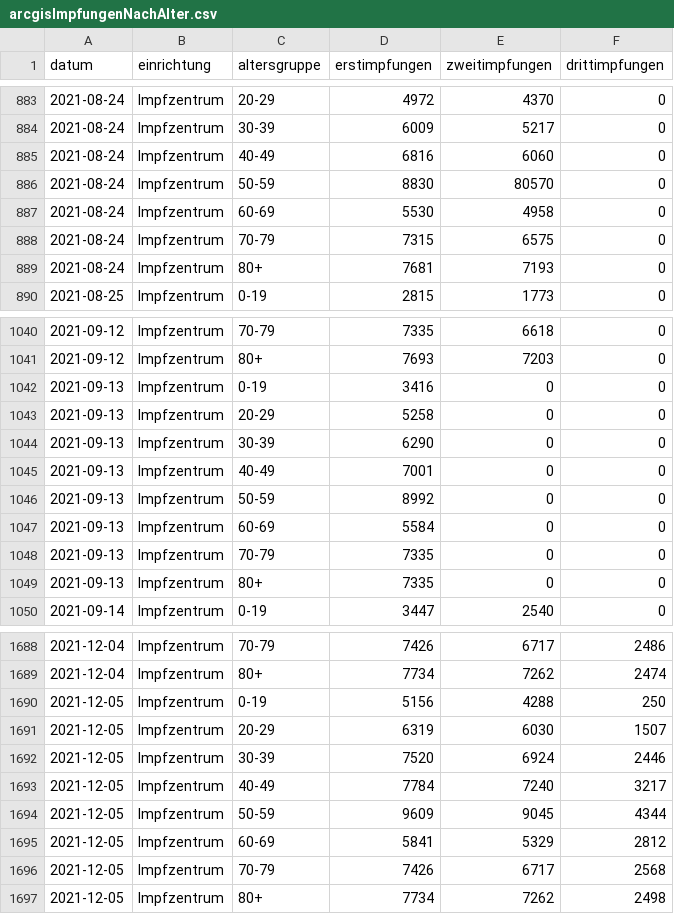
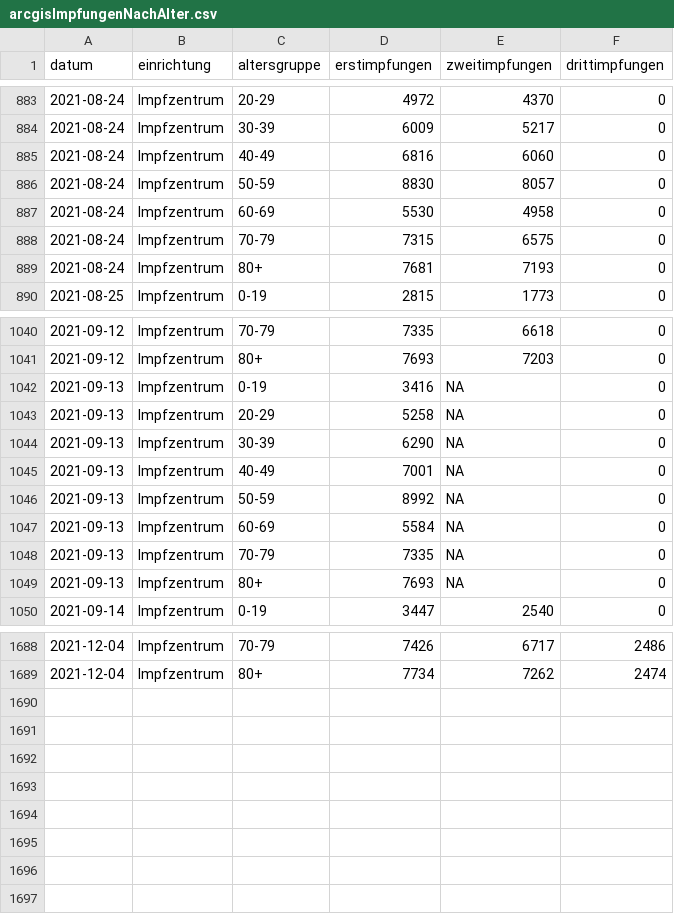
Before and after one commit to fxedel/vaterstetten-in-zahlen, a CSV file: data/corona-impfungen/arcgisImpfungenNachAlter.csv, drawn as a sheet; only a part is shown, gaps mark what is left out; the diff covers the shown part only.

Commit message:
Further improve plausability checks and manually fix data

```diff
--- a/data/corona-impfungen/arcgisImpfungenNachAlter.csv
+++ b/data/corona-impfungen/arcgisImpfungenNachAlter.csv
@@ -885,3 +885,3 @@ datum,einrichtung,altersgruppe,erstimpfungen,zweitimpfungen,drittimpfungen
 2021-08-24,Impfzentrum,40-49,6816,6060,0
-2021-08-24,Impfzentrum,50-59,8830,80570,0
+2021-08-24,Impfzentrum,50-59,8830,8057,0
 2021-08-24,Impfzentrum,60-69,5530,4958,0
@@ -1041,10 +1041,10 @@ datum,einrichtung,altersgruppe,erstimpfungen,zweitimpfungen,drittimpfungen
 2021-09-12,Impfzentrum,80+,7693,7203,0
-2021-09-13,Impfzentrum,0-19,3416,0,0
-2021-09-13,Impfzentrum,20-29,5258,0,0
-2021-09-13,Impfzentrum,30-39,6290,0,0
-2021-09-13,Impfzentrum,40-49,7001,0,0
-2021-09-13,Impfzentrum,50-59,8992,0,0
-2021-09-13,Impfzentrum,60-69,5584,0,0
-2021-09-13,Impfzentrum,70-79,7335,0,0
-2021-09-13,Impfzentrum,80+,7335,0,0
+2021-09-13,Impfzentrum,0-19,3416,NA,0
+2021-09-13,Impfzentrum,20-29,5258,NA,0
+2021-09-13,Impfzentrum,30-39,6290,NA,0
+2021-09-13,Impfzentrum,40-49,7001,NA,0
+2021-09-13,Impfzentrum,50-59,8992,NA,0
+2021-09-13,Impfzentrum,60-69,5584,NA,0
+2021-09-13,Impfzentrum,70-79,7335,NA,0
+2021-09-13,Impfzentrum,80+,7693,NA,0
 2021-09-14,Impfzentrum,0-19,3447,2540,0
@@ -1689,9 +1689 @@ datum,einrichtung,altersgruppe,erstimpfungen,zweitimpfungen,drittimpfungen
 2021-12-04,Impfzentrum,80+,7734,7262,2474
-2021-12-05,Impfzentrum,0-19,5156,4288,250
-2021-12-05,Impfzentrum,20-29,6319,6030,1507
-2021-12-05,Impfzentrum,30-39,7520,6924,2446
-2021-12-05,Impfzentrum,40-49,7784,7240,3217
-2021-12-05,Impfzentrum,50-59,9609,9045,4344
-2021-12-05,Impfzentrum,60-69,5841,5329,2812
-2021-12-05,Impfzentrum,70-79,7426,6717,2568
-2021-12-05,Impfzentrum,80+,7734,7262,2498
```
Also changed, not shown: 16 edited cells elsewhere in this file, data/corona-impfungen/arcgisImpfungenNachGeschlecht.csv, 1 other file.
